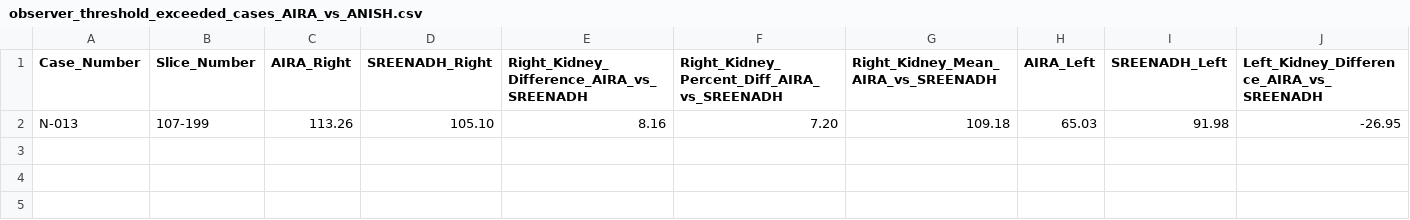
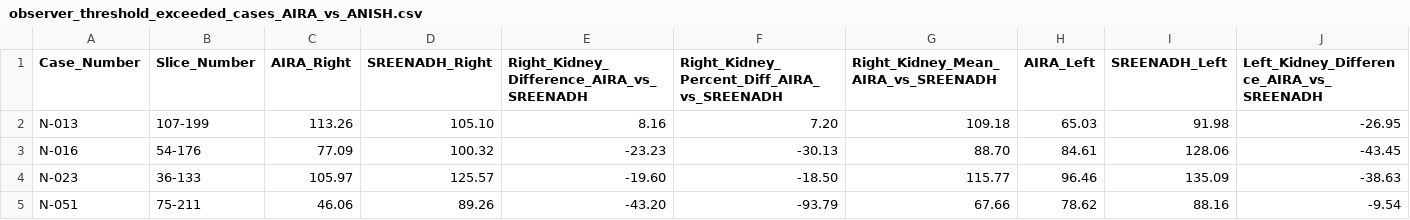
Before and after one commit to Subin-Vidhu/2025, a CSV file: Cursor/Folder_Manipulation/observer_analysis_results/observer_threshold_exceeded_cases_AIRA_vs_ANISH.csv, drawn as a sheet; only a part is shown; rows hold the shown columns only; the diff names each change by its address in the sheet, - before the commit and + after, or states it on an @@ line.

```diff
--- a/Cursor/Folder_Manipulation/observer_analysis_results/observer_threshold_exceeded_cases_AIRA_vs_ANISH.csv
+++ b/Cursor/Folder_Manipulation/observer_analysis_results/observer_threshold_exceeded_cases_AIRA_vs_ANISH.csv
+row 3: N-016 | 54-176 | 77.09 | 100.32 | -23.23 | -30.13 | 88.70 | 84.61 | 128.06 | -43.45
+row 4: N-023 | 36-133 | 105.97 | 125.57 | -19.60 | -18.50 | 115.77 | 96.46 | 135.09 | -38.63
+row 5: N-051 | 75-211 | 46.06 | 89.26 | -43.20 | -93.79 | 67.66 | 78.62 | 88.16 | -9.54
```
Also changed, not shown: Cursor/Folder_Manipulation/observer_analysis_results/observer_detailed_comparison.csv, Cursor/Folder_Manipulation/observer_analysis_results/observer_threshold_exceeded_cases_AIRA_vs_SREENADH.csv, 32 other files.
